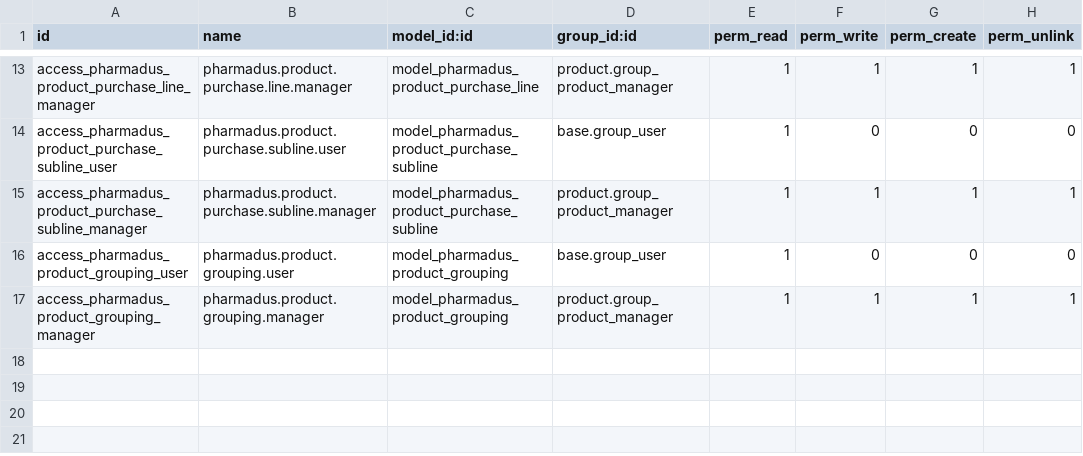
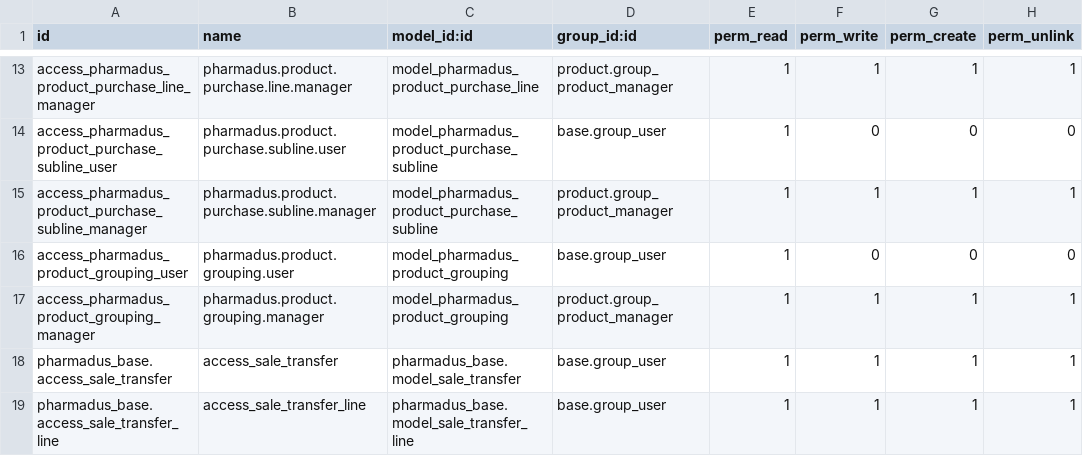
Before and after one commit to Comunitea/Pharmadus_addons, a CSV file: pharmadus_base/security/ir.model.access.csv, drawn as a sheet; only a part is shown, gaps mark what is left out; the diff names each change by its address in the sheet, - before the commit and + after, or states it on an @@ line.

Commit message:
[IMP]pharmadus_base: añadido modelo sale_transfer

```diff
--- a/pharmadus_base/security/ir.model.access.csv
+++ b/pharmadus_base/security/ir.model.access.csv
+row 18: pharmadus_base.access_sale_transfer | access_sale_transfer | pharmadus_base.model_sale_transfer | base.group_user | 1 | 1 | 1 | 1
+row 19: pharmadus_base.access_sale_transfer_line | access_sale_transfer_line | pharmadus_base.model_sale_transfer_line | base.group_user | 1 | 1 | 1 | 1
```
Also changed, not shown: 6 other files.
